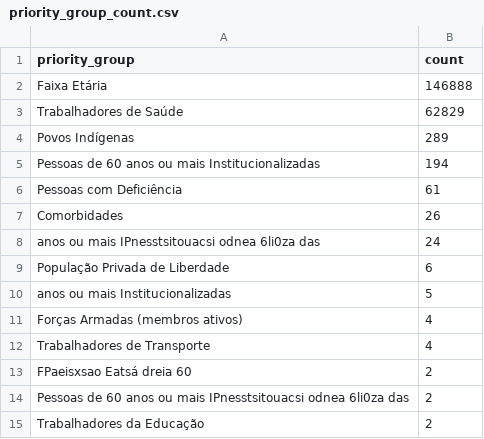
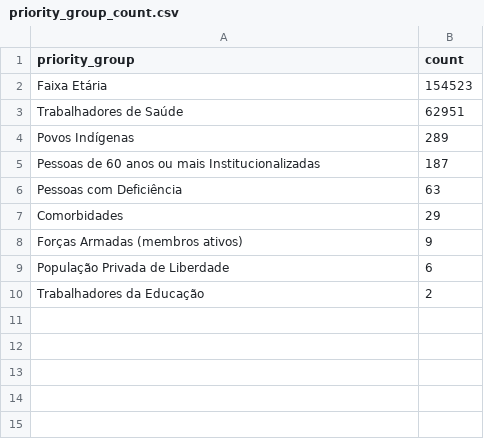
Before and after one commit to CodeForManaus/vacina-manaus-backend, a CSV file: data/analyzed/priority_group_count.csv, drawn as a sheet.

```diff
--- a/data/analyzed/priority_group_count.csv
+++ b/data/analyzed/priority_group_count.csv
@@ -1,15 +1,10 @@
 priority_group,count
-Faixa Etária,146888
-Trabalhadores de Saúde,62829
+Faixa Etária,154523
+Trabalhadores de Saúde,62951
 Povos Indígenas,289
-Pessoas de 60 anos ou mais Institucionalizadas,194
-Pessoas com Deficiência,61
-Comorbidades,26
-anos ou mais IPnesstsitouacsi odnea 6li0za das,24
+Pessoas de 60 anos ou mais Institucionalizadas,187
+Pessoas com Deficiência,63
+Comorbidades,29
+Forças Armadas (membros ativos),9
 População Privada de Liberdade,6
-anos ou mais Institucionalizadas,5
-Forças Armadas (membros ativos),4
-Trabalhadores de Transporte,4
-FPaeisxsao Eatsá dreia 60,2
-Pessoas de 60 anos ou mais IPnesstsitouacsi odnea 6li0za das,2
 Trabalhadores da Educação,2
```
Also changed, not shown: data/analyzed/vaccination_site_count.csv, data/analyzed/vaccine_by_service_group_and_vaccine_date_count.csv, 16 other files.
